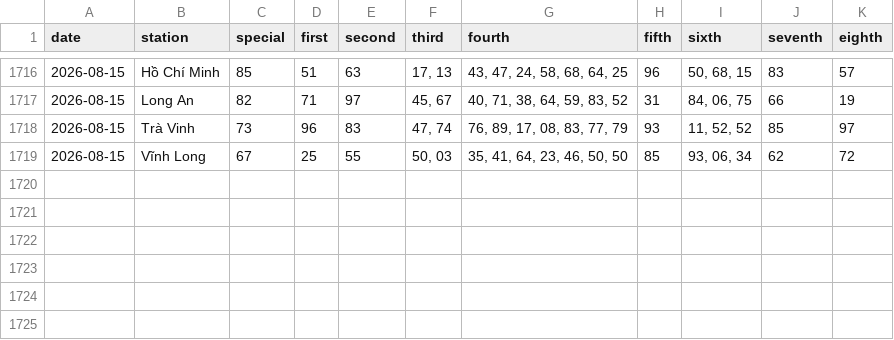
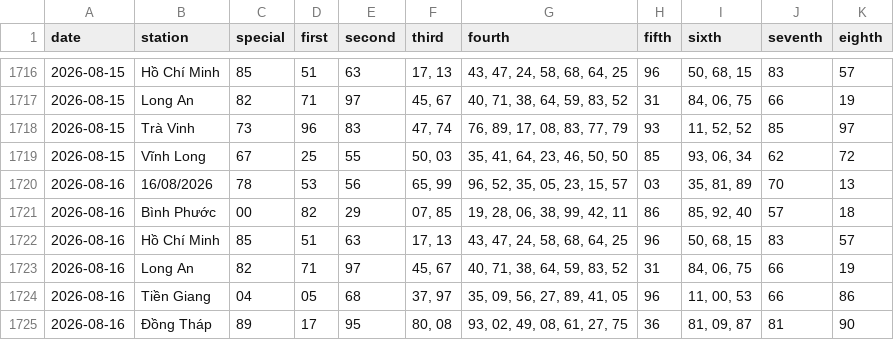
Before and after one commit to tuanseo5t-alt/xsmn-xsmt, a CSV file: data/xsmn/xsmn-2-digits.csv, drawn as a sheet; only a part is shown, gaps mark what is left out.

```diff
--- a/data/xsmn/xsmn-2-digits.csv
+++ b/data/xsmn/xsmn-2-digits.csv
@@ -1719 +1719,7 @@ date,station,special,first,second,third,fourth,fifth,sixth,seventh,eighth
 2026-08-15,Vĩnh Long,67,25,55,"50, 03","35, 41, 64, 23, 46, 50, 50",85,"93, 06, 34",62,72
+2026-08-16,16/08/2026,78,53,56,"65, 99","96, 52, 35, 05, 23, 15, 57",03,"35, 81, 89",70,13
+2026-08-16,Bình Phước,00,82,29,"07, 85","19, 28, 06, 38, 99, 42, 11",86,"85, 92, 40",57,18
+2026-08-16,Hồ Chí Minh,85,51,63,"17, 13","43, 47, 24, 58, 68, 64, 25",96,"50, 68, 15",83,57
+2026-08-16,Long An,82,71,97,"45, 67","40, 71, 38, 64, 59, 83, 52",31,"84, 06, 75",66,19
+2026-08-16,Tiền Giang,04,05,68,"37, 97","35, 09, 56, 27, 89, 41, 05",96,"11, 00, 53",66,86
+2026-08-16,Đồng Tháp,89,17,95,"80, 08","93, 02, 49, 08, 61, 27, 75",36,"81, 09, 87",81,90
```
Also changed, not shown: data/xsmn/xsmn-sparse.csv, data/xsmn/xsmn.csv, 10 other files.
